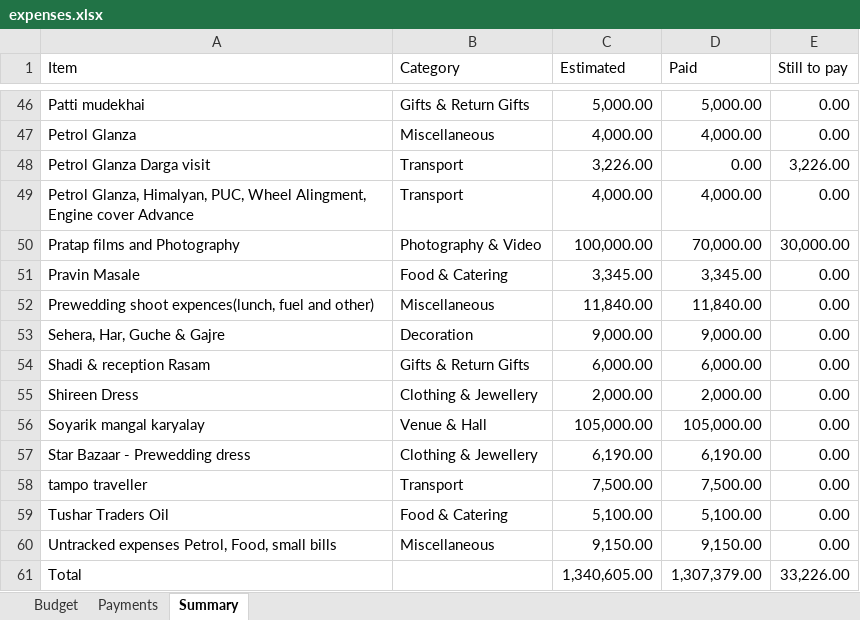
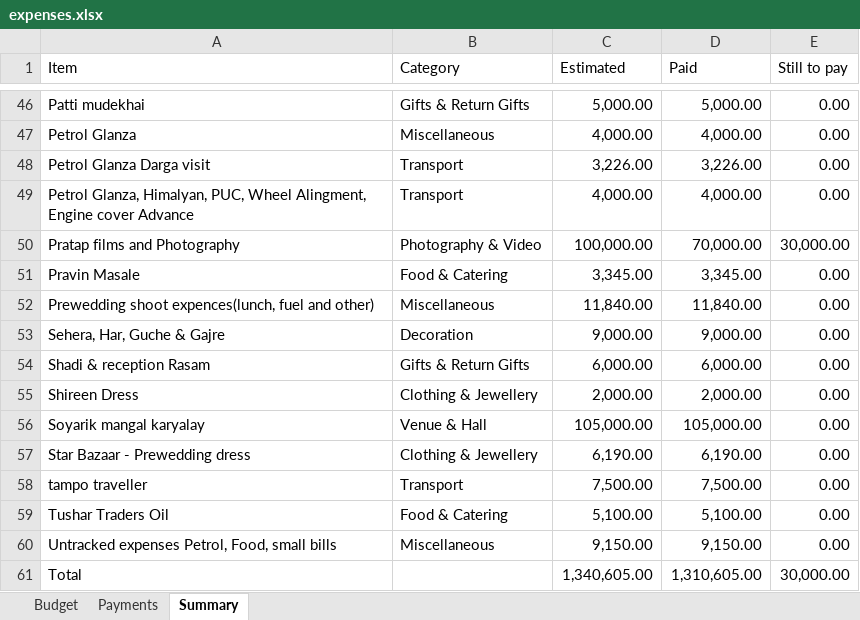
Before and after one commit to Asif-Nice/poc-track-expenses, an Excel workbook: data/expenses.xlsx, sheet Summary, drawn as a sheet; only a part is shown, gaps mark what is left out; values as stored, in another font and other column widths than the file's, no borders; the diff names each change by its address in the sheet, - before the commit and + after, or states it on an @@ line.

```diff
--- a/data/expenses.xlsx (sheet Summary)
+++ b/data/expenses.xlsx (sheet Summary)
-D48 (Paid): 0.00
+D48 (Paid): 3,226.00
-E48 (Still to pay): 3,226.00
+E48 (Still to pay): 0.00
-D61 (Paid): 1,307,379.00
+D61 (Paid): 1,310,605.00
-E61 (Still to pay): 33,226.00
+E61 (Still to pay): 30,000.00
```
Also changed, not shown: sheet Payments.
